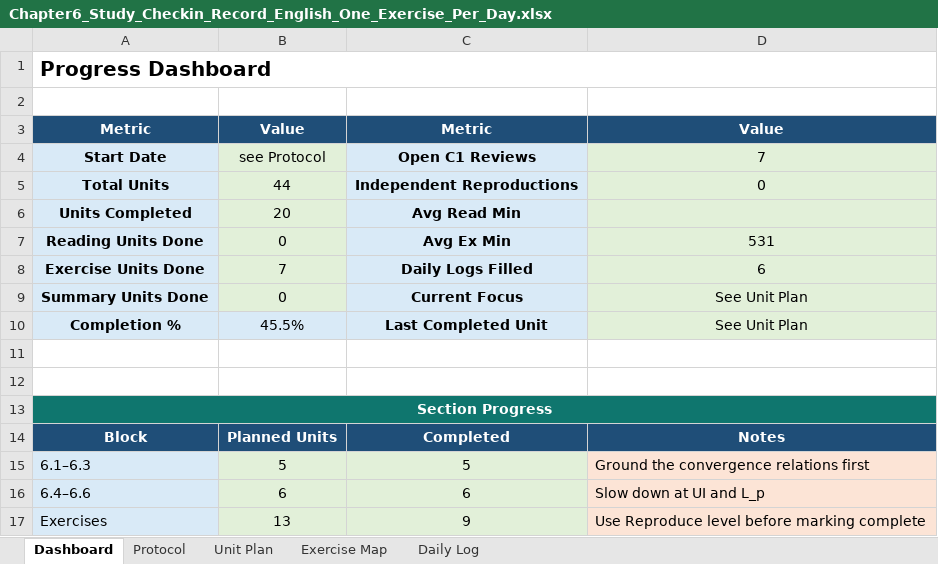
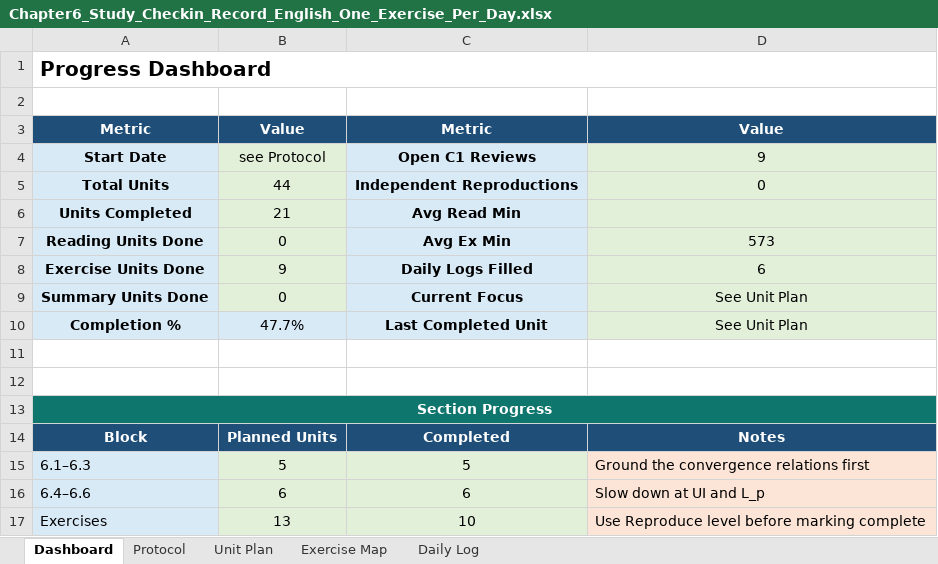
Before and after one commit to Archimondstat/resnick-notes, an Excel workbook: Chapter6_Study_Checkin_Record_English_One_Exercise_Per_Day.xlsx, sheet Dashboard, drawn as a sheet; values as stored, in another font and other column widths than the file's, no borders; the diff names each change by its address in the sheet, - before the commit and + after, or states it on an @@ line.

```diff
--- a/Chapter6_Study_Checkin_Record_English_One_Exercise_Per_Day.xlsx (sheet Dashboard)
+++ b/Chapter6_Study_Checkin_Record_English_One_Exercise_Per_Day.xlsx (sheet Dashboard)
-D4: 7
+D4: 9
-B6: 20
+B6: 21
-D7: 531
+D7: 573
-B8: 7
+B8: 9
-B10: 45.5%
+B10: 47.7%
-C17: 9
+C17: 10
```
Also changed, not shown: sheet Unit Plan, 5 other files.
